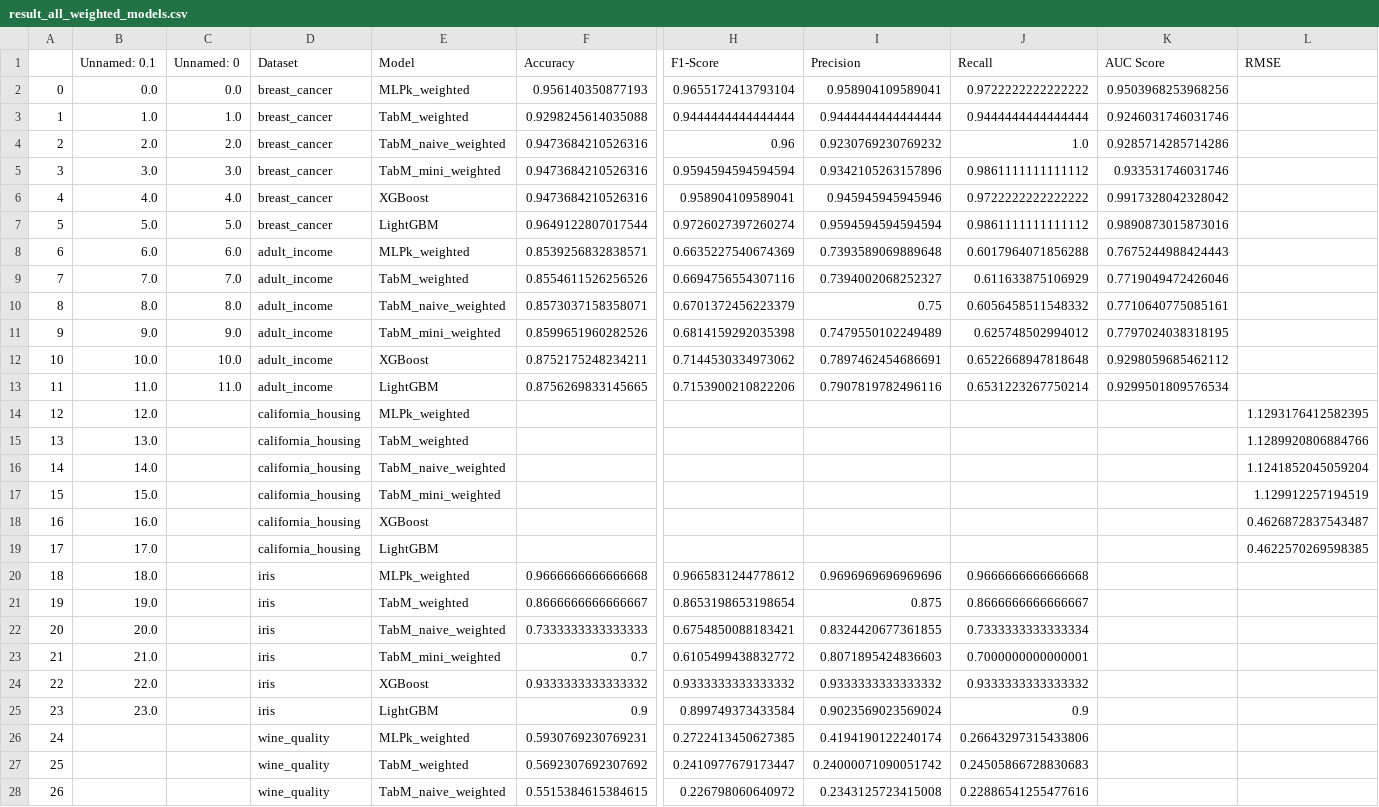
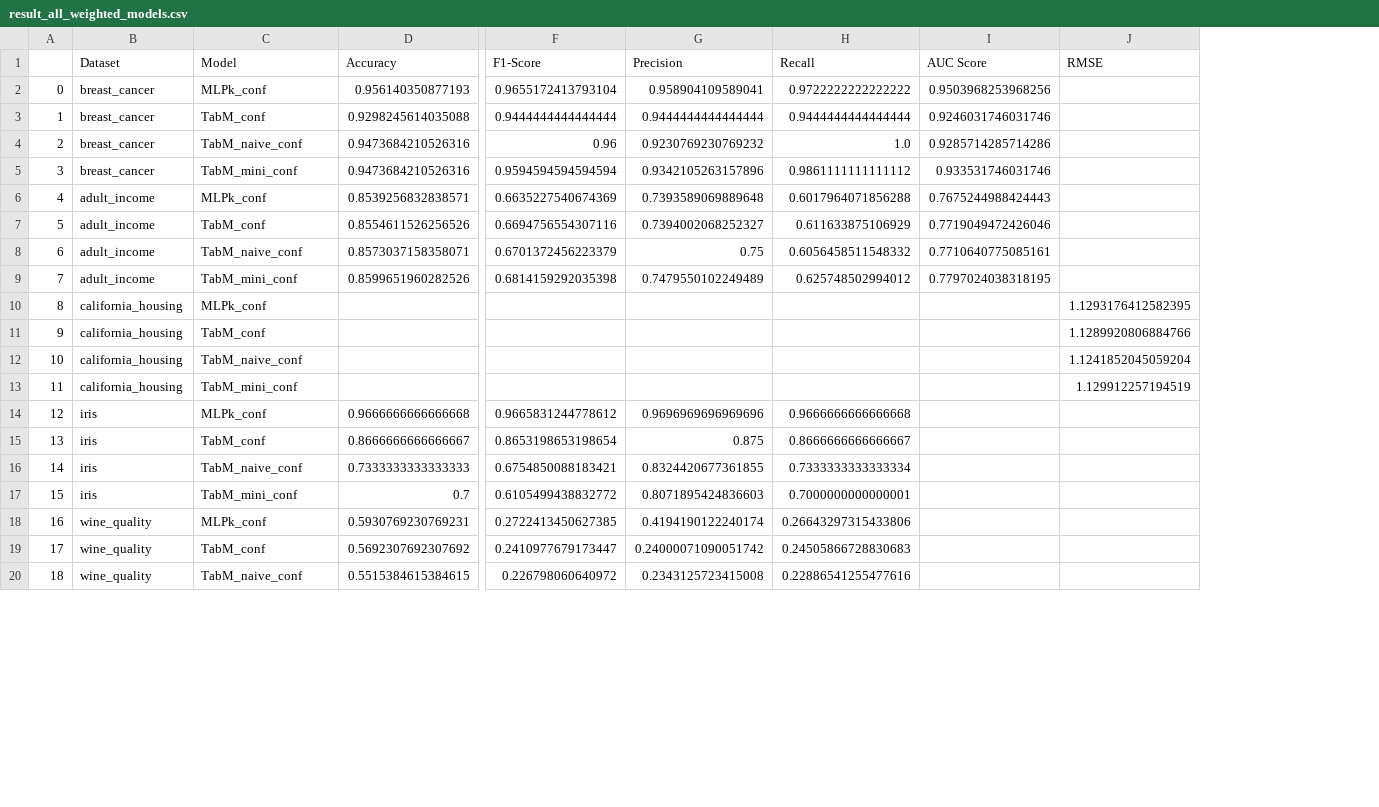
Before and after one commit to said-racha/Expanding-the-Power-of-Tabular-Deep-Learning, a CSV file: result_all_weighted_models.csv, drawn as a sheet; only a part is shown, gaps mark what is left out; removed rows and columns are numbered as before the commit, all else as after; rows hold the shown columns only; the diff covers the shown part only; the diff names each change by its address in the sheet, - before the commit and + after, or states it on an @@ line.

Commit message:
Cleanup résultats + rename modèles pour s'aligner sur le poster

```diff
--- a/result_all_weighted_models.csv
+++ b/result_all_weighted_models.csv
-column B (Unnamed: 0.1), rows 2-5: 0.0 | 1.0 | 2.0 | 3.0; rows 8-11: 6.0 | 7.0 | 8.0 | 9.0; rows 14-17: 12.0 | 13.0 | 14.0 | 15.0; rows 20-23: 18.0 | 19.0 | 20.0 | 21.0
-column C (Unnamed: 0), rows 2-5: 0.0 | 1.0 | 2.0 | 3.0; rows 8-11: 6.0 | 7.0 | 8.0 | 9.0
-C2 (Model): MLPk_weighted
+C2 (Model): MLPk_conf
-C3 (Model): TabM_weighted
+C3 (Model): TabM_conf
-C4 (Model): TabM_naive_weighted
+C4 (Model): TabM_naive_conf
-C5 (Model): TabM_mini_weighted
+C5 (Model): TabM_mini_conf
-row 6: 4 | 4.0 | 4.0 | breast_cancer | XGBoost | 0.9473684210526316 | 0.958904109589041 | 0.945945945945946 | 0.9722222222222222 | 0.9917328042328042
-row 7: 5 | 5.0 | 5.0 | breast_cancer | LightGBM | 0.9649122807017544 | 0.9726027397260274 | 0.9594594594594594 | 0.9861111111111112 | 0.9890873015873016
@@ column A renumbered between rows 6 and 21 @@
-C6 (Model): MLPk_weighted
+C6 (Model): MLPk_conf
-C7 (Model): TabM_weighted
+C7 (Model): TabM_conf
-C8 (Model): TabM_naive_weighted
+C8 (Model): TabM_naive_conf
-C9 (Model): TabM_mini_weighted
+C9 (Model): TabM_mini_conf
-row 12: 10 | 10.0 | 10.0 | adult_income | XGBoost | 0.8752175248234211 | 0.7144530334973062 | 0.7897462454686691 | 0.6522668947818648 | 0.9298059685462112
-row 13: 11 | 11.0 | 11.0 | adult_income | LightGBM | 0.8756269833145665 | 0.7153900210822206 | 0.7907819782496116 | 0.6531223267750214 | 0.9299501809576534
-C10 (Model): MLPk_weighted
+C10 (Model): MLPk_conf
-C11 (Model): TabM_weighted
+C11 (Model): TabM_conf
-C12 (Model): TabM_naive_weighted
+C12 (Model): TabM_naive_conf
-C13 (Model): TabM_mini_weighted
+C13 (Model): TabM_mini_conf
-row 18: 16 | 16.0 |  | california_housing | XGBoost |  |  |  |  |  | 0.4626872837543487
-row 19: 17 | 17.0 |  | california_housing | LightGBM |  |  |  |  |  | 0.4622570269598385
-C14 (Model): MLPk_weighted
+C14 (Model): MLPk_conf
-C15 (Model): TabM_weighted
+C15 (Model): TabM_conf
-C16 (Model): TabM_naive_weighted
+C16 (Model): TabM_naive_conf
-C17 (Model): TabM_mini_weighted
+C17 (Model): TabM_mini_conf
-row 24: 22 | 22.0 |  | iris | XGBoost | 0.9333333333333332 | 0.9333333333333332 | 0.9333333333333332 | 0.9333333333333332
-row 25: 23 | 23.0 |  | iris | LightGBM | 0.9 | 0.899749373433584 | 0.9023569023569024 | 0.9
-C18 (Model): MLPk_weighted
+C18 (Model): MLPk_conf
-C19 (Model): TabM_weighted
+C19 (Model): TabM_conf
-C20 (Model): TabM_naive_weighted
+C20 (Model): TabM_naive_conf
```
Also changed, not shown: 2 removed rows and 1 edited cell elsewhere in this file.
